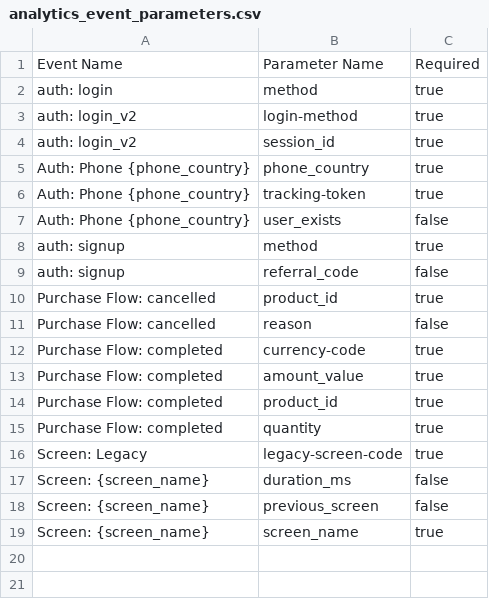
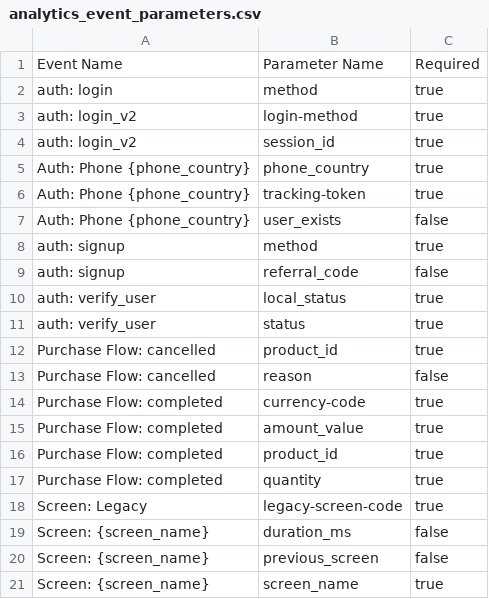
Before and after one commit to yelmuratoff/analytics_gen, a CSV file: example/assets/generated/analytics_event_parameters.csv, drawn as a sheet.

```diff
--- a/example/assets/generated/analytics_event_parameters.csv
+++ b/example/assets/generated/analytics_event_parameters.csv
@@ -9,2 +9,4 @@ auth: signup,method,true
 auth: signup,referral_code,false
+auth: verify_user,local_status,true
+auth: verify_user,status,true
 Purchase Flow: cancelled,product_id,true
```
Also changed, not shown: example/assets/generated/analytics_events.csv, example/assets/generated/analytics_master.csv, 23 other files.
